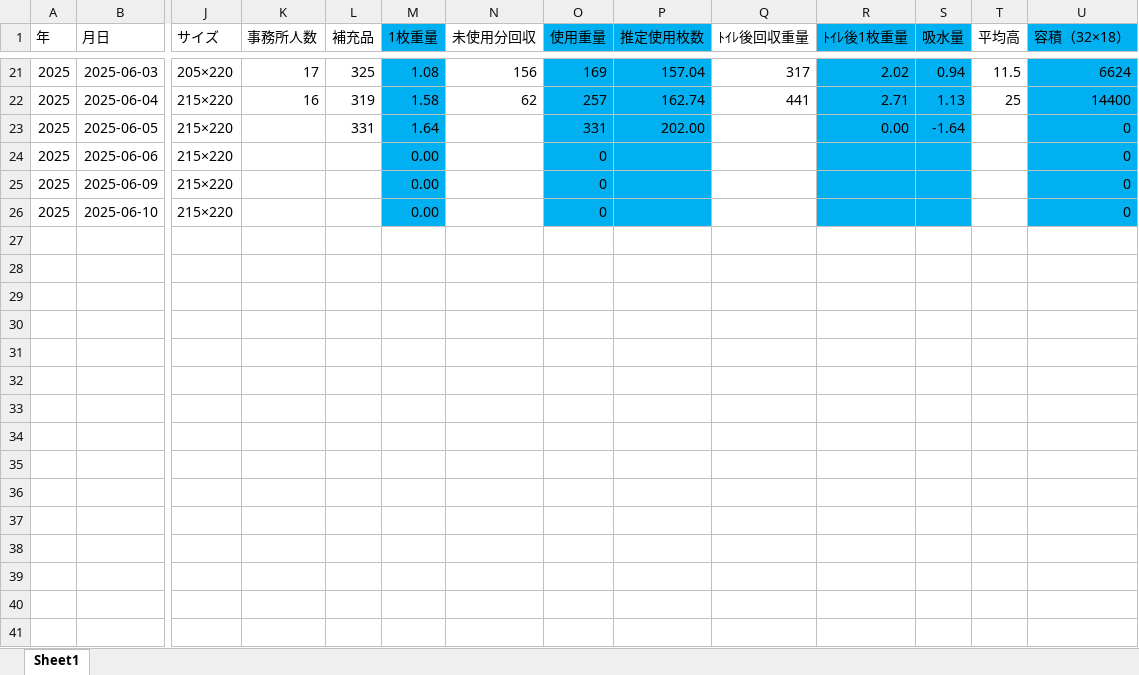
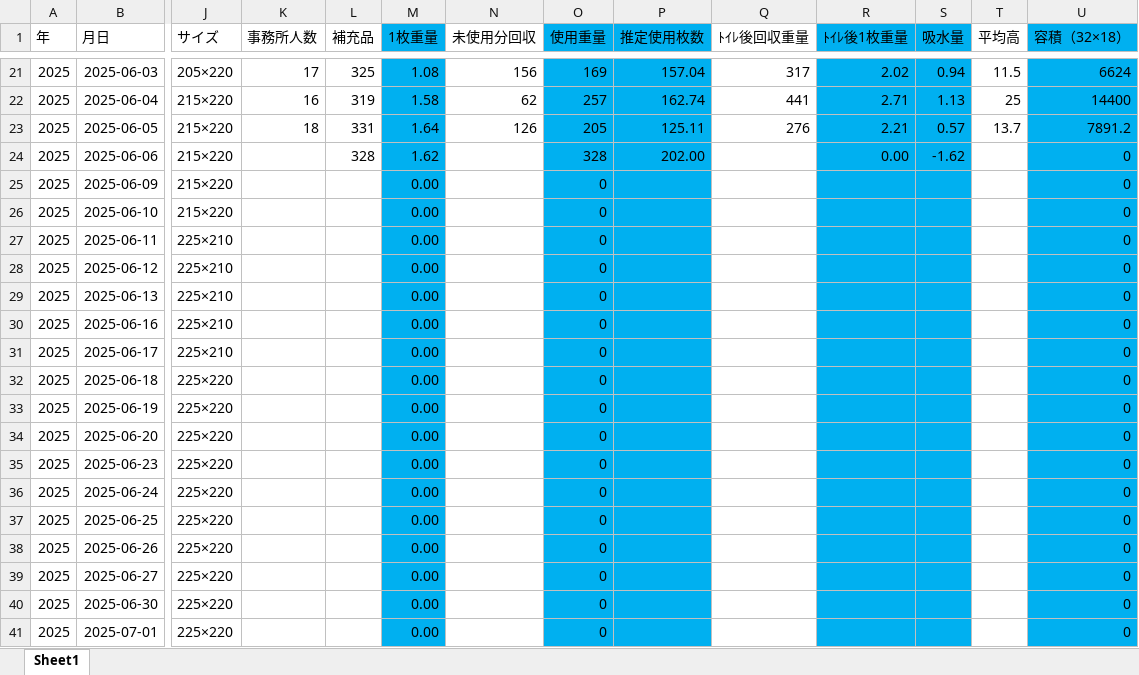
Before and after one commit to bugyou05/paper-towel-cost, an Excel workbook: 使用量調査.xlsx, sheet Sheet1, drawn as a sheet; only a part is shown, gaps mark what is left out; values as stored, in another font and other column widths than the file's, no borders; rows hold the shown columns only; the diff names each change by its address in the sheet, - before the commit and + after, or states it on an @@ line.

Commit message:
Add files via upload

```diff
--- a/使用量調査.xlsx (sheet Sheet1)
+++ b/使用量調査.xlsx (sheet Sheet1)
-K23 (事務所人数): (empty)
+K23 (事務所人数): 18
-N23 (未使用分回収): (empty)
+N23 (未使用分回収): 126
-O23 (使用重量): 331
+O23 (使用重量): 205
-P23 (推定使用枚数): 202.00
+P23 (推定使用枚数): 125.11
-Q23 (ﾄｲﾚ後回収重量): (empty)
+Q23 (ﾄｲﾚ後回収重量): 276
-R23 (ﾄｲﾚ後1枚重量): 0.00
+R23 (ﾄｲﾚ後1枚重量): 2.21
-S23 (吸水量): -1.64
+S23 (吸水量): 0.57
-T23 (平均高): (empty)
+T23 (平均高): 13.7
-U23 (容積（32×18）): 0
+U23 (容積（32×18）): 7891.2
-L24 (補充品): (empty)
+L24 (補充品): 328
-M24 (1枚重量): 0.00
+M24 (1枚重量): 1.62
-O24 (使用重量): 0
+O24 (使用重量): 328
-P24 (推定使用枚数): (empty)
+P24 (推定使用枚数): 202.00
-R24 (ﾄｲﾚ後1枚重量): (empty)
+R24 (ﾄｲﾚ後1枚重量): 0.00
-S24 (吸水量): (empty)
+S24 (吸水量): -1.62
+row 27: 2025 | 2025-06-11 | 225×210 |  |  | 0.00 |  | 0 |  |  |  |  |  | 0
+row 28: 2025 | 2025-06-12 | 225×210 |  |  | 0.00 |  | 0 |  |  |  |  |  | 0
+row 29: 2025 | 2025-06-13 | 225×210 |  |  | 0.00 |  | 0 |  |  |  |  |  | 0
+row 30: 2025 | 2025-06-16 | 225×210 |  |  | 0.00 |  | 0 |  |  |  |  |  | 0
+row 31: 2025 | 2025-06-17 | 225×210 |  |  | 0.00 |  | 0 |  |  |  |  |  | 0
+row 32: 2025 | 2025-06-18 | 225×220 |  |  | 0.00 |  | 0 |  |  |  |  |  | 0
+row 33: 2025 | 2025-06-19 | 225×220 |  |  | 0.00 |  | 0 |  |  |  |  |  | 0
+row 34: 2025 | 2025-06-20 | 225×220 |  |  | 0.00 |  | 0 |  |  |  |  |  | 0
+row 35: 2025 | 2025-06-23 | 225×220 |  |  | 0.00 |  | 0 |  |  |  |  |  | 0
+row 36: 2025 | 2025-06-24 | 225×220 |  |  | 0.00 |  | 0 |  |  |  |  |  | 0
+row 37: 2025 | 2025-06-25 | 225×220 |  |  | 0.00 |  | 0 |  |  |  |  |  | 0
+row 38: 2025 | 2025-06-26 | 225×220 |  |  | 0.00 |  | 0 |  |  |  |  |  | 0
+row 39: 2025 | 2025-06-27 | 225×220 |  |  | 0.00 |  | 0 |  |  |  |  |  | 0
+row 40: 2025 | 2025-06-30 | 225×220 |  |  | 0.00 |  | 0 |  |  |  |  |  | 0
+row 41: 2025 | 2025-07-01 | 225×220 |  |  | 0.00 |  | 0 |  |  |  |  |  | 0
```
